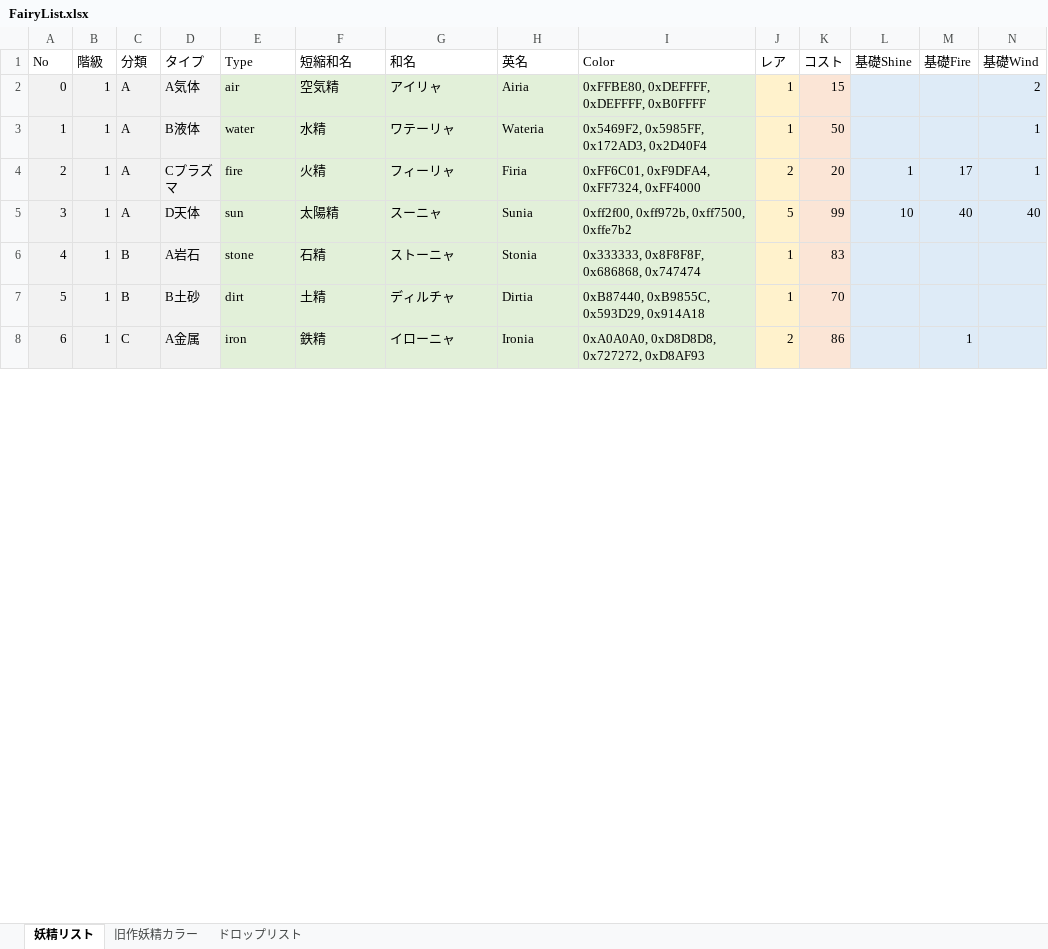
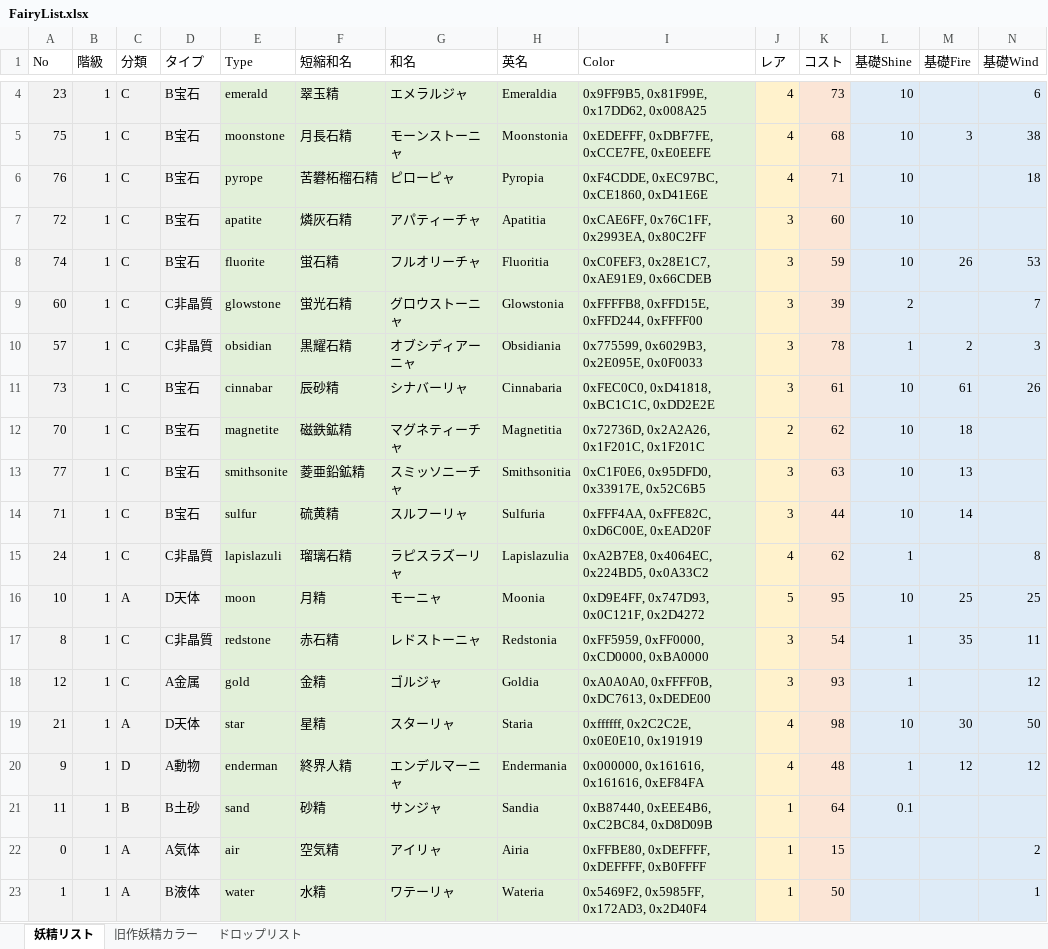
Before and after one commit to MirageFairy/MirageFairy2019, an Excel workbook: FairyList.xlsx, sheet 妖精リスト, drawn as a sheet; only a part is shown, gaps mark what is left out; the shorter side is filled out with more unchanged rows; values as stored, in another font and other column widths than the file's, no borders; table styles not drawn; rows hold the shown columns only; the diff covers the shown part only; the diff names each change by its address in the sheet, - before the commit and + after, or states it on an @@ line.

Commit message:
Update FairyList.xlsx

```diff
--- a/FairyList.xlsx (sheet 妖精リスト)
+++ b/FairyList.xlsx (sheet 妖精リスト)
+row 4: 23 | 1 | C | B宝石 | emerald | 翠玉精 | エメラルジャ | Emeraldia | 0x9FF9B5, 0x81F99E, 0x17DD62, 0x008A25 | 4 | 73 | 10 |  | 6
+row 5: 75 | 1 | C | B宝石 | moonstone | 月長石精 | モーンストーニャ | Moonstonia | 0xEDEFFF, 0xDBF7FE, 0xCCE7FE, 0xE0EEFE | 4 | 68 | 10 | 3 | 38
+row 6: 76 | 1 | C | B宝石 | pyrope | 苦礬柘榴石精 | ピローピャ | Pyropia | 0xF4CDDE, 0xEC97BC, 0xCE1860, 0xD41E6E | 4 | 71 | 10 |  | 18
+row 7: 72 | 1 | C | B宝石 | apatite | 燐灰石精 | アパティーチャ | Apatitia | 0xCAE6FF, 0x76C1FF, 0x2993EA, 0x80C2FF | 3 | 60 | 10
+row 8: 74 | 1 | C | B宝石 | fluorite | 蛍石精 | フルオリーチャ | Fluoritia | 0xC0FEF3, 0x28E1C7, 0xAE91E9, 0x66CDEB | 3 | 59 | 10 | 26 | 53
+row 9: 60 | 1 | C | C非晶質 | glowstone | 蛍光石精 | グロウストーニャ | Glowstonia | 0xFFFFB8, 0xFFD15E, 0xFFD244, 0xFFFF00 | 3 | 39 | 2 |  | 7
+row 10: 57 | 1 | C | C非晶質 | obsidian | 黒耀石精 | オブシディアーニャ | Obsidiania | 0x775599, 0x6029B3, 0x2E095E, 0x0F0033 | 3 | 78 | 1 | 2 | 3
+row 11: 73 | 1 | C | B宝石 | cinnabar | 辰砂精 | シナバーリャ | Cinnabaria | 0xFEC0C0, 0xD41818, 0xBC1C1C, 0xDD2E2E | 3 | 61 | 10 | 61 | 26
+row 12: 70 | 1 | C | B宝石 | magnetite | 磁鉄鉱精 | マグネティーチャ | Magnetitia | 0x72736D, 0x2A2A26, 0x1F201C, 0x1F201C | 2 | 62 | 10 | 18
+row 13: 77 | 1 | C | B宝石 | smithsonite | 菱亜鉛鉱精 | スミッソニーチャ | Smithsonitia | 0xC1F0E6, 0x95DFD0, 0x33917E, 0x52C6B5 | 3 | 63 | 10 | 13
+row 14: 71 | 1 | C | B宝石 | sulfur | 硫黄精 | スルフーリャ | Sulfuria | 0xFFF4AA, 0xFFE82C, 0xD6C00E, 0xEAD20F | 3 | 44 | 10 | 14
+row 15: 24 | 1 | C | C非晶質 | lapislazuli | 瑠璃石精 | ラピスラズーリャ | Lapislazulia | 0xA2B7E8, 0x4064EC, 0x224BD5, 0x0A33C2 | 4 | 62 | 1 |  | 8
+row 16: 10 | 1 | A | D天体 | moon | 月精 | モーニャ | Moonia | 0xD9E4FF, 0x747D93, 0x0C121F, 0x2D4272 | 5 | 95 | 10 | 25 | 25
+row 17: 8 | 1 | C | C非晶質 | redstone | 赤石精 | レドストーニャ | Redstonia | 0xFF5959, 0xFF0000, 0xCD0000, 0xBA0000 | 3 | 54 | 1 | 35 | 11
+row 18: 12 | 1 | C | A金属 | gold | 金精 | ゴルジャ | Goldia | 0xA0A0A0, 0xFFFF0B, 0xDC7613, 0xDEDE00 | 3 | 93 | 1 |  | 12
+row 19: 21 | 1 | A | D天体 | star | 星精 | スターリャ | Staria | 0xffffff, 0x2C2C2E, 0x0E0E10, 0x191919 | 4 | 98 | 10 | 30 | 50
+row 20: 9 | 1 | D | A動物 | enderman | 終界人精 | エンデルマーニャ | Endermania | 0x000000, 0x161616, 0x161616, 0xEF84FA | 4 | 48 | 1 | 12 | 12
+row 21: 11 | 1 | B | B土砂 | sand | 砂精 | サンジャ | Sandia | 0xB87440, 0xEEE4B6, 0xC2BC84, 0xD8D09B | 1 | 64 | 0.1
```
Also changed, not shown: 2 added rows and 20 removed rows elsewhere in this sheet, formulas that keep their value.
